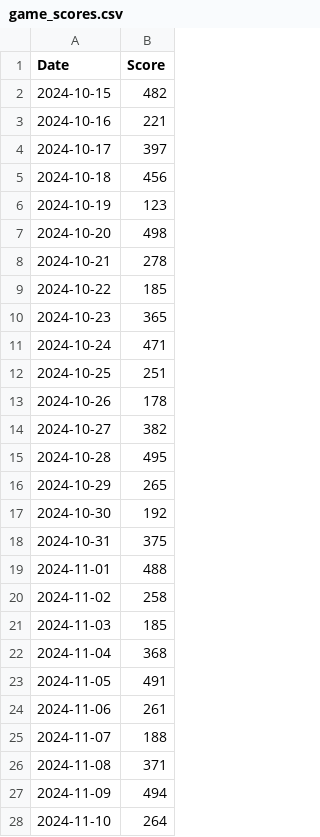
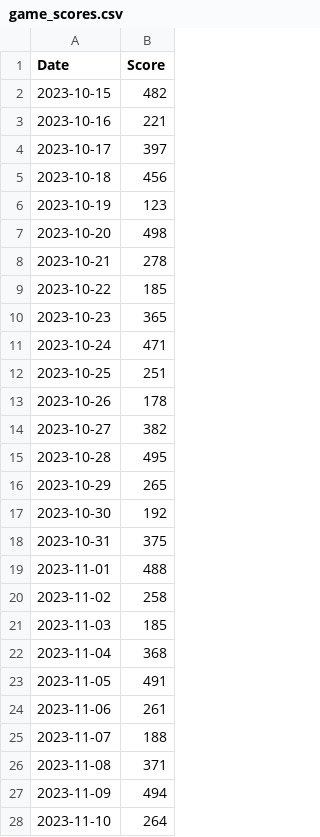
Before and after one commit to lcarbonaro/peo-mississauga-coding-python, a CSV file: game_scores.csv, drawn as a sheet; only a part is shown; the diff covers the shown part only.

Commit message:
add game score data file

```diff
--- a/game_scores.csv
+++ b/game_scores.csv
@@ -1,28 +1,28 @@
 Date,Score
-2024-10-15,482
-2024-10-16,221
-2024-10-17,397
-2024-10-18,456
-2024-10-19,123
-2024-10-20,498
-2024-10-21,278
-2024-10-22,185
-2024-10-23,365
-2024-10-24,471
-2024-10-25,251
-2024-10-26,178
-2024-10-27,382
-2024-10-28,495
-2024-10-29,265
-2024-10-30,192
-2024-10-31,375
-2024-11-01,488
-2024-11-02,258
-2024-11-03,185
-2024-11-04,368
-2024-11-05,491
-2024-11-06,261
-2024-11-07,188
-2024-11-08,371
-2024-11-09,494
-2024-11-10,264
+2023-10-15,482
+2023-10-16,221
+2023-10-17,397
+2023-10-18,456
+2023-10-19,123
+2023-10-20,498
+2023-10-21,278
+2023-10-22,185
+2023-10-23,365
+2023-10-24,471
+2023-10-25,251
+2023-10-26,178
+2023-10-27,382
+2023-10-28,495
+2023-10-29,265
+2023-10-30,192
+2023-10-31,375
+2023-11-01,488
+2023-11-02,258
+2023-11-03,185
+2023-11-04,368
+2023-11-05,491
+2023-11-06,261
+2023-11-07,188
+2023-11-08,371
+2023-11-09,494
+2023-11-10,264
```
Also changed, not shown: 51 edited cells elsewhere in this file.
